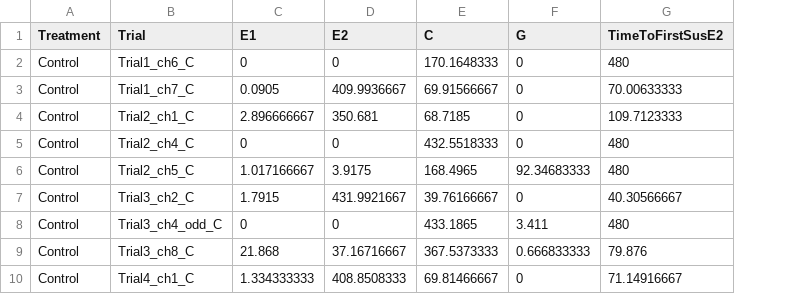
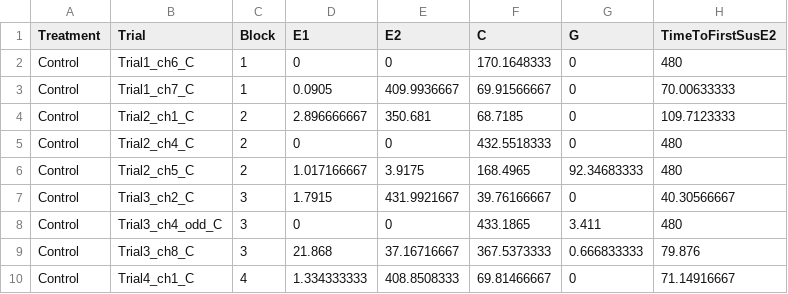
Before and after one commit to jkansdata/Parasitoid-NCE-, a CSV file: WaspEPG_Poster-2.csv, drawn as a sheet; only a part is shown; the diff names each change by its address in the sheet, - before the commit and + after, or states it on an @@ line.

Commit message:
Add files via upload

```diff
--- a/WaspEPG_Poster-2.csv
+++ b/WaspEPG_Poster-2.csv
+column C (Block), rows 2-10: 1 | 1 | 2 | 2 | 2 | 3 | 3 | 3 | 4
```
